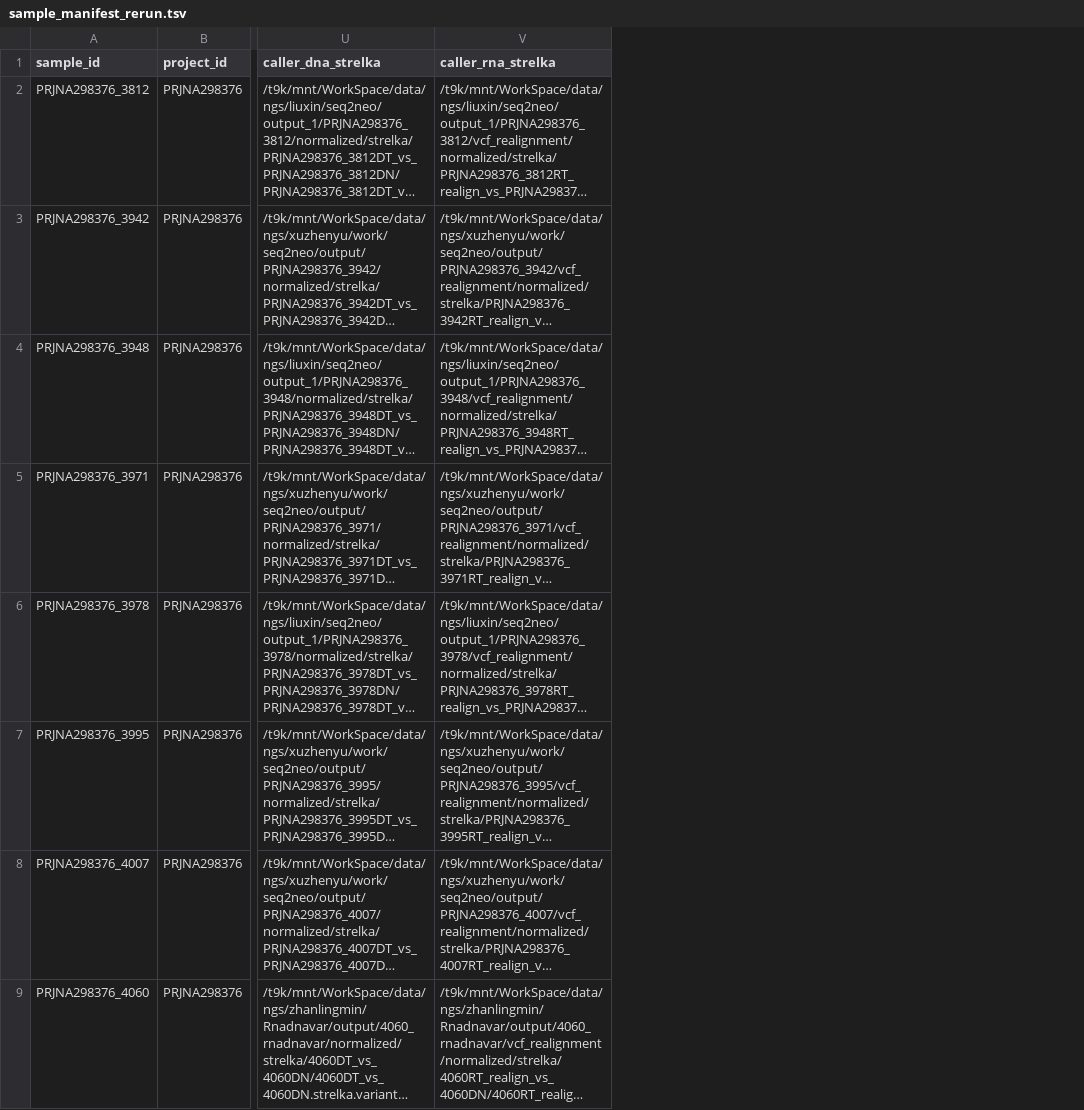
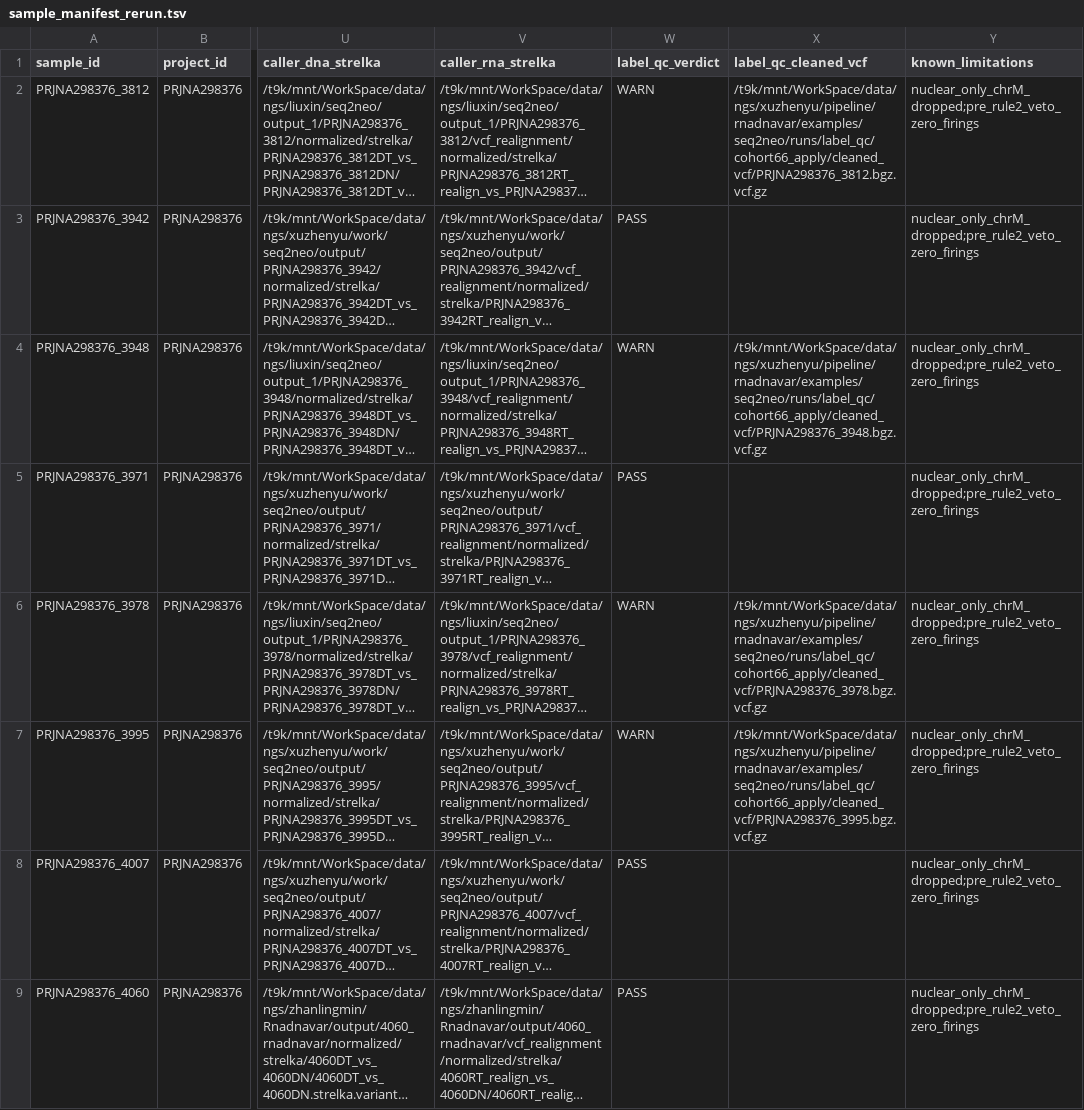
Before and after one commit to JoJoTsui/rnadnavar, a TSV file: examples/seq2neo/data/processed/sample_manifest_rerun.tsv, drawn as a sheet; only a part is shown, gaps mark what is left out; long unchanged cells end in …; the diff names each change by its address in the sheet, - before the commit and + after, or states it on an @@ line.

Commit message:
feat(seq2neo): rerun manifest QC columns + committed input provenance
- build_rerun_manifest.py regenerates sample_manifest_rerun.tsv from
  sample_manifest.tsv; original columns verified byte-identical. New:
  label_qc_verdict (cohort gate: 57 PASS / 8 WARN / 1 FAIL),
  label_qc_cleaned_vcf (8 WARN samples, rsync-prefix; rsync of
  runs/label_qc/cohort66_apply/cleaned_vcf still pending), and
  known_limitations on every row (nuclear_only_chrM_dropped —
  chrM fix d336c7f post-dates the cohort, ~500 records/sample incl.
  ~3 rescue-stage Somatics; pre_rule2_veto_zero_firings — COSMIC_RESCUE/
  GNOMAD_RESCUE fired 0 times in 66/66 samples).
- build_rerun_provenance.py distills the gitignored per-sample input
  checksum manifests (runs/rerun_checksums/) into a committed TSV:
  66 samples x 6 caller VCFs with path + md5 + size, so the exact
  rerun inputs are reproducible. Both builders support --check.

```diff
--- a/examples/seq2neo/data/processed/sample_manifest_rerun.tsv
+++ b/examples/seq2neo/data/processed/sample_manifest_rerun.tsv
+column W (label_qc_verdict), rows 2-9: WARN | PASS | WARN | PASS | WARN | WARN | PASS | PASS
+column X (label_qc_cleaned_vcf), rows 2-7: /t9k/mnt/WorkSpace/data/ngs/xuzhenyu/pipeline/rnadnavar/examples/seq2neo/runs/label_qc/cohort66_apply/cleaned_vcf/PRJNA298376_3812.bgz.vcf.gz |  | /t9k/mnt/WorkSpace/data/ngs/xuzhenyu/pipeline/rnadnavar/examples/seq2neo/runs/label_qc/cohort66_apply/cleaned_vcf/PRJNA298376_3948.bgz.vcf.gz |  | /t9k/mnt/WorkSpace/data/ngs/xuzhenyu/pipeline/rnadnavar/examples/seq2neo/runs/label_qc/cohort66_apply/cleaned_vcf/PRJNA298376_3978.bgz.vcf.gz | /t9k/mnt/WorkSpace/data/ngs/xuzhenyu/pipeline/rnadnavar/examples/seq2neo/runs/label_qc/cohort66_apply/cleaned_vcf/PRJNA298376_3995.bgz.vcf.gz
+column Y (known_limitations), rows 2-9: all nuclear_only_chrM_dropped;pre_rule2_veto_zero_firings
```
Also changed, not shown: 3 other files.
